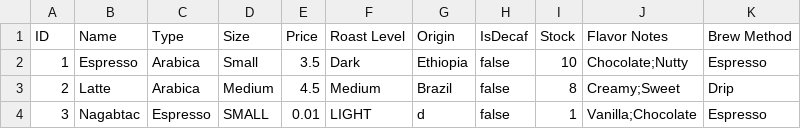
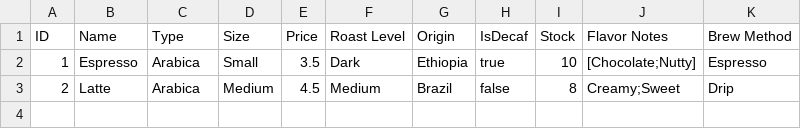
Before and after one commit to Nagabtac/Compro2-intelli, a CSV file: coffee_list.csv, drawn as a sheet.

```diff
--- a/coffee_list.csv
+++ b/coffee_list.csv
@@ -1,4 +1,3 @@
 ID,Name,Type,Size,Price,Roast Level,Origin,IsDecaf,Stock,Flavor Notes,Brew Method
-1,Espresso,Arabica,Small,3.5,Dark,Ethiopia,false,10,Chocolate;Nutty,Espresso
+1,Espresso,Arabica,Small,3.5,Dark,Ethiopia,true,10,[Chocolate;Nutty],Espresso
 2,Latte,Arabica,Medium,4.5,Medium,Brazil,false,8,Creamy;Sweet,Drip
-3,Nagabtac,Espresso,SMALL,0.01,LIGHT,d,false,1,Vanilla;Chocolate,Espresso
```
Also changed, not shown: 1 other file.
